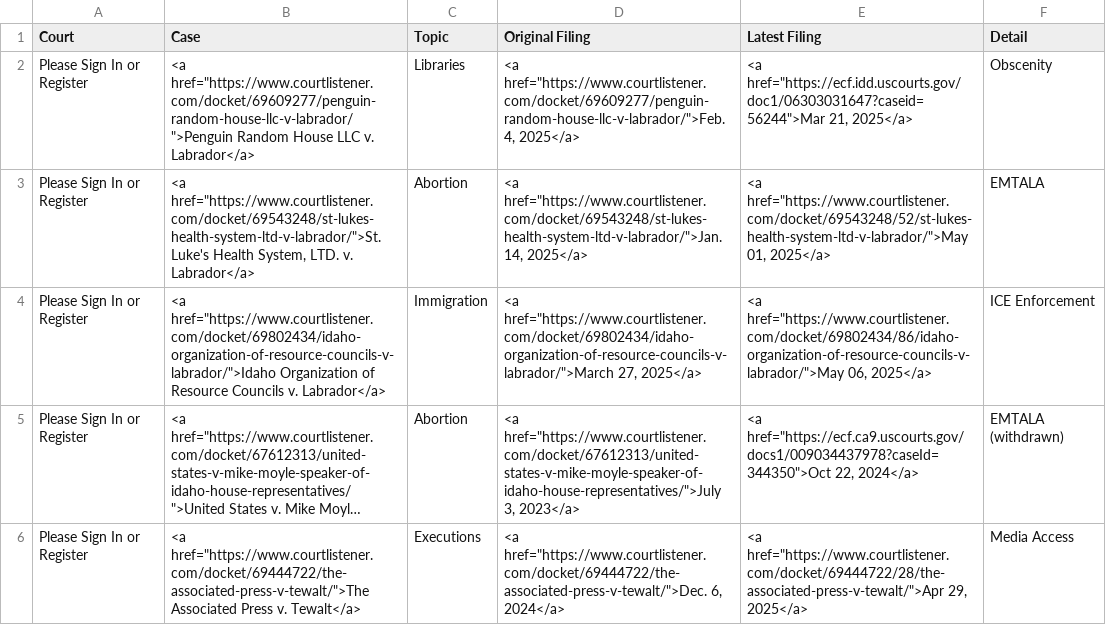
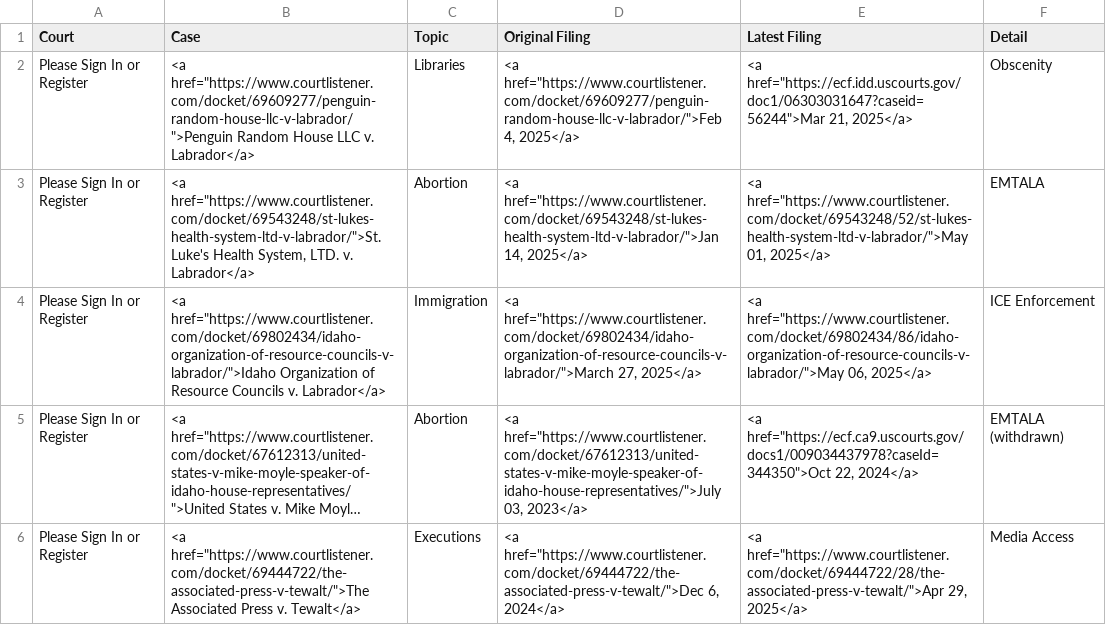
Before and after one commit to loganfinney27/IR-Court-Tracker, a CSV file: output.csv, drawn as a sheet; long unchanged cells end in …; the diff names each change by its address in the sheet, - before the commit and + after, or states it on an @@ line.

```diff
--- a/output.csv
+++ b/output.csv
-D2 (Original Filing): <a href="https://www.courtlistener.com/docket/69609277/penguin-random-house-llc-v-labrador/">Feb. 4, 2025</a>
+D2 (Original Filing): <a href="https://www.courtlistener.com/docket/69609277/penguin-random-house-llc-v-labrador/">Feb 4, 2025</a>
-D3 (Original Filing): <a href="https://www.courtlistener.com/docket/69543248/st-lukes-health-system-ltd-v-labrador/">Jan. 14, 2025</a>
+D3 (Original Filing): <a href="https://www.courtlistener.com/docket/69543248/st-lukes-health-system-ltd-v-labrador/">Jan 14, 2025</a>
-D5 (Original Filing): <a href="https://www.courtlistener.com/docket/67612313/united-states-v-mike-moyle-speaker-of-idaho-house-representatives/">July 3, 2023</a>
+D5 (Original Filing): <a href="https://www.courtlistener.com/docket/67612313/united-states-v-mike-moyle-speaker-of-idaho-house-representatives/">July 03, 2023</a>
-D6 (Original Filing): <a href="https://www.courtlistener.com/docket/69444722/the-associated-press-v-tewalt/">Dec. 6, 2024</a>
+D6 (Original Filing): <a href="https://www.courtlistener.com/docket/69444722/the-associated-press-v-tewalt/">Dec 6, 2024</a>
```
